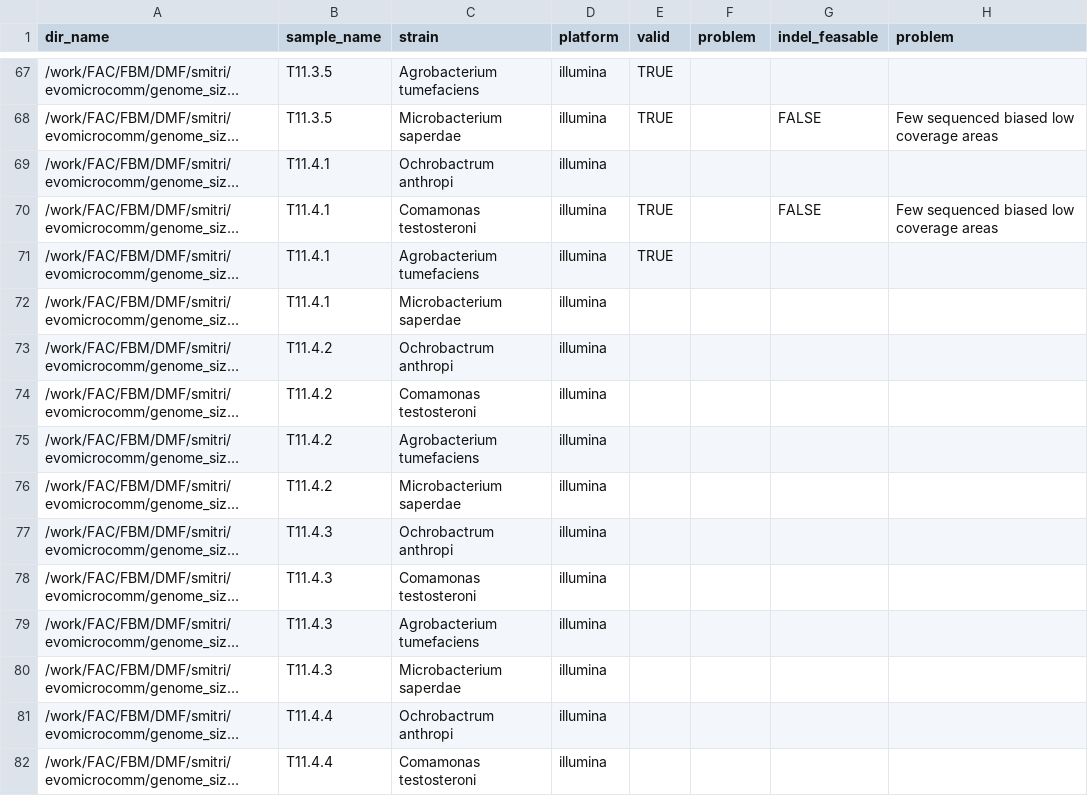
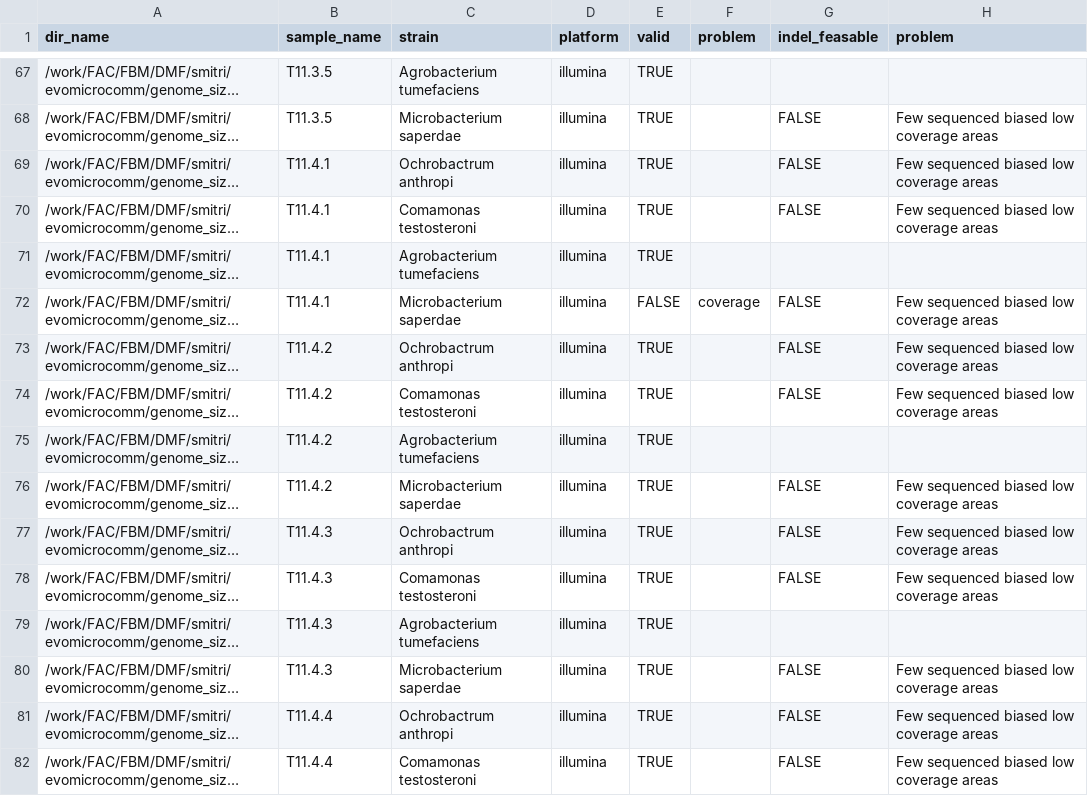
Before and after one commit to nahanoo/bqh_samples, a CSV file: samples/sample_sheet.csv, drawn as a sheet; only a part is shown, gaps mark what is left out; long unchanged cells end in …; the diff covers the shown part only; the diff names each change by its address in the sheet, - before the commit and + after, or states it on an @@ line.

Commit message:
adding qc outcome

```diff
--- a/samples/sample_sheet.csv
+++ b/samples/sample_sheet.csv
-E69 (valid): (empty)
+E69 (valid): TRUE
-G69 (indel_feasable): (empty)
+G69 (indel_feasable): FALSE
-H69 (problem): (empty)
+H69 (problem): Few sequenced biased low coverage areas
-E72 (valid): (empty)
+E72 (valid): FALSE
-F72 (problem): (empty)
+F72 (problem): coverage
-G72:G74 (indel_feasable): (empty)
+G72:G74 (indel_feasable): FALSE
-H72:H74 (problem): (empty)
+H72:H74 (problem): Few sequenced biased low coverage areas
-E73:E82 (valid): (empty)
+E73:E82 (valid): TRUE
-G76:G78 (indel_feasable): (empty)
+G76:G78 (indel_feasable): FALSE
-H76:H78 (problem): (empty)
+H76:H78 (problem): Few sequenced biased low coverage areas
-G80:G82 (indel_feasable): (empty)
+G80:G82 (indel_feasable): FALSE
-H80:H82 (problem): (empty)
+H80:H82 (problem): Few sequenced biased low coverage areas
```
Also changed, not shown: 81 edited cells elsewhere in this file.
